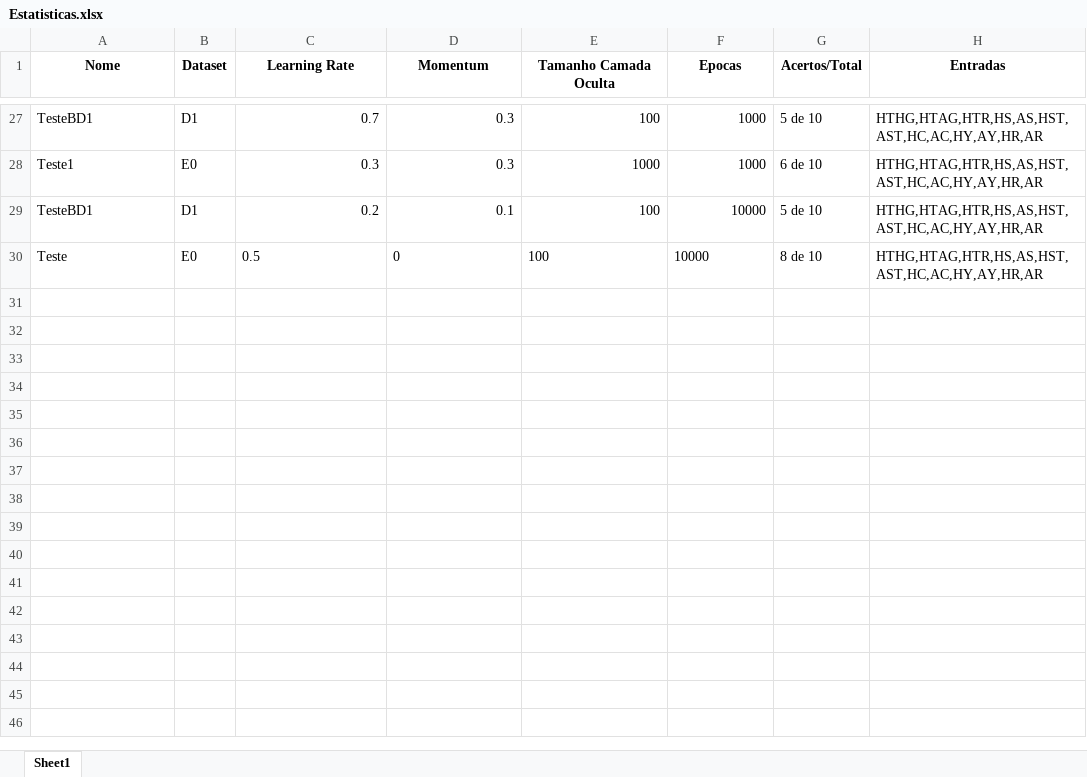
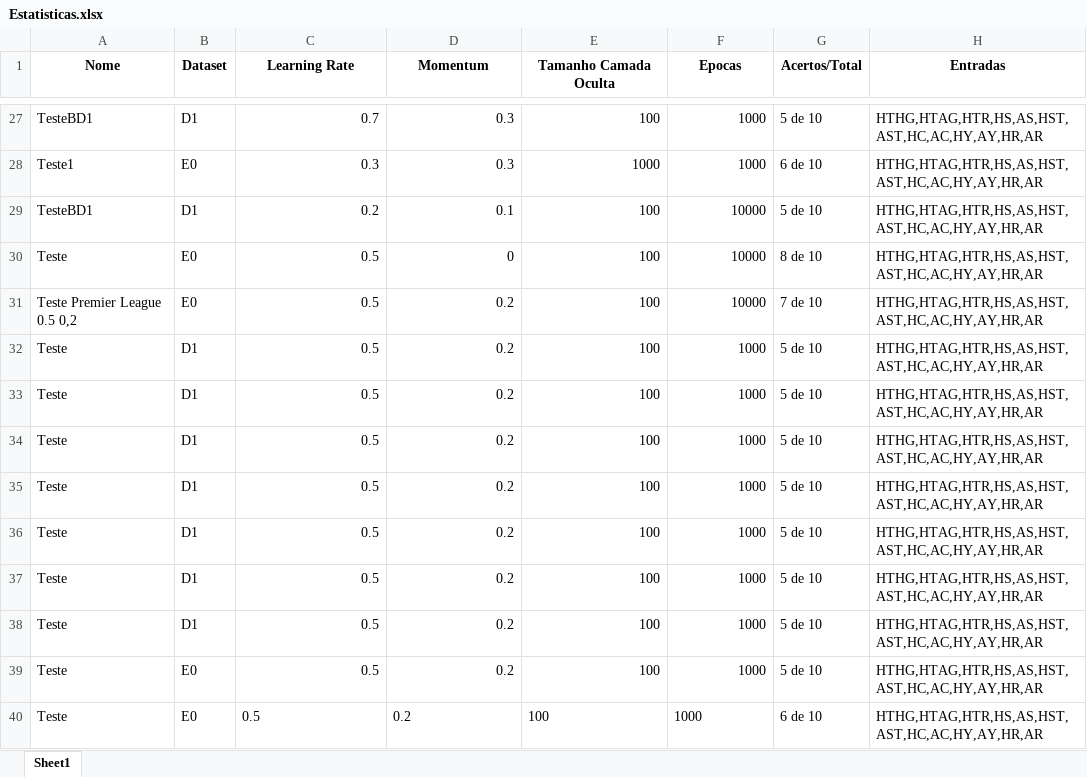
Before and after one commit to brunaogomes11/futebol-ia, an Excel workbook: app/data/Estatisticas.xlsx, sheet Sheet1, drawn as a sheet; only a part is shown, gaps mark what is left out; values as stored, in another font and other column widths than the file's, no borders; the diff names each change by its address in the sheet, - before the commit and + after, or states it on an @@ line.

```diff
--- a/app/data/Estatisticas.xlsx (sheet Sheet1)
+++ b/app/data/Estatisticas.xlsx (sheet Sheet1)
-C30:F30 alignment: left
+C30:F30 alignment: right
+row 31: Teste Premier League 0.5 0,2 | E0 | 0.5 | 0.2 | 100 | 10000 | 7 de 10 | HTHG,HTAG,HTR,HS,AS,HST,AST,HC,AC,HY,AY,HR,AR
+row 32: Teste | D1 | 0.5 | 0.2 | 100 | 1000 | 5 de 10 | HTHG,HTAG,HTR,HS,AS,HST,AST,HC,AC,HY,AY,HR,AR
+row 33: Teste | D1 | 0.5 | 0.2 | 100 | 1000 | 5 de 10 | HTHG,HTAG,HTR,HS,AS,HST,AST,HC,AC,HY,AY,HR,AR
+row 34: Teste | D1 | 0.5 | 0.2 | 100 | 1000 | 5 de 10 | HTHG,HTAG,HTR,HS,AS,HST,AST,HC,AC,HY,AY,HR,AR
+row 35: Teste | D1 | 0.5 | 0.2 | 100 | 1000 | 5 de 10 | HTHG,HTAG,HTR,HS,AS,HST,AST,HC,AC,HY,AY,HR,AR
+row 36: Teste | D1 | 0.5 | 0.2 | 100 | 1000 | 5 de 10 | HTHG,HTAG,HTR,HS,AS,HST,AST,HC,AC,HY,AY,HR,AR
+row 37: Teste | D1 | 0.5 | 0.2 | 100 | 1000 | 5 de 10 | HTHG,HTAG,HTR,HS,AS,HST,AST,HC,AC,HY,AY,HR,AR
+row 38: Teste | D1 | 0.5 | 0.2 | 100 | 1000 | 5 de 10 | HTHG,HTAG,HTR,HS,AS,HST,AST,HC,AC,HY,AY,HR,AR
+row 39: Teste | E0 | 0.5 | 0.2 | 100 | 1000 | 5 de 10 | HTHG,HTAG,HTR,HS,AS,HST,AST,HC,AC,HY,AY,HR,AR
+row 40: Teste | E0 | 0.5 | 0.2 | 100 | 1000 | 6 de 10 | HTHG,HTAG,HTR,HS,AS,HST,AST,HC,AC,HY,AY,HR,AR
```
Also changed, not shown: 3 other files.
